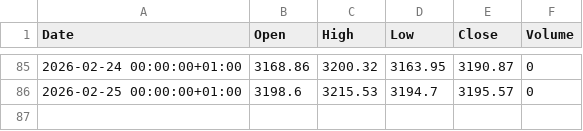
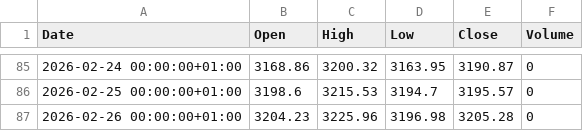
Before and after one commit to fredrikbromee/ace, a CSV file: data/^OMX.csv, drawn as a sheet; only a part is shown, gaps mark what is left out; the diff names each change by its address in the sheet, - before the commit and + after, or states it on an @@ line.

```diff
--- a/data/^OMX.csv
+++ b/data/^OMX.csv
+row 87: 2026-02-26 00:00:00+01:00 | 3204.23 | 3225.96 | 3196.98 | 3205.28 | 0
```
Also changed, not shown: transactions.csv.
